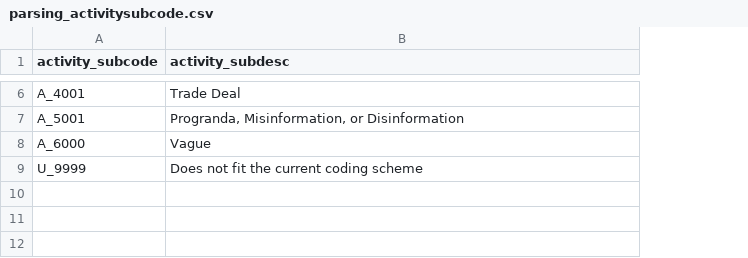
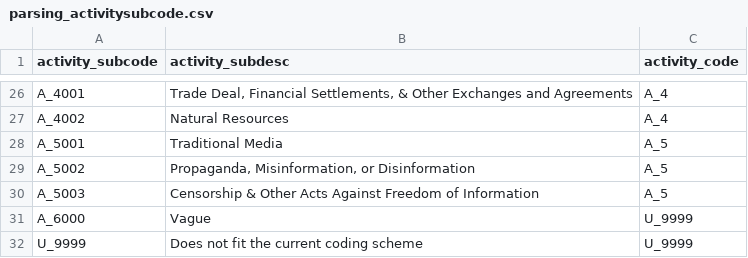
Before and after one commit to wmgeolab/scope, a CSV file: resources/domain/parsing_activitysubcode.csv, drawn as a sheet; only a part is shown, gaps mark what is left out; addresses are those after the commit; the diff covers the shown part only; the diff names each change by its address in the sheet, - before the commit and + after, or states it on an @@ line.

```diff
--- a/resources/domain/parsing_activitysubcode.csv
+++ b/resources/domain/parsing_activitysubcode.csv
+column C (activity_code), row 26: A_4; row 28: A_5; rows 31-32: U_9999 | U_9999
-B26 (activity_subdesc): Trade Deal
+B26 (activity_subdesc): Trade Deal, Financial Settlements, & Other Exchanges and Agreements
+row 27: A_4002 | Natural Resources | A_4
-B28 (activity_subdesc): Progranda, Misinformation, or Disinformation
+B28 (activity_subdesc): Traditional Media
+row 29: A_5002 | Propaganda, Misinformation, or Disinformation | A_5
+row 30: A_5003 | Censorship & Other Acts Against Freedom of Information | A_5
```
Also changed, not shown: 20 added rows and 3 edited cells elsewhere in this file, 13 other files.
